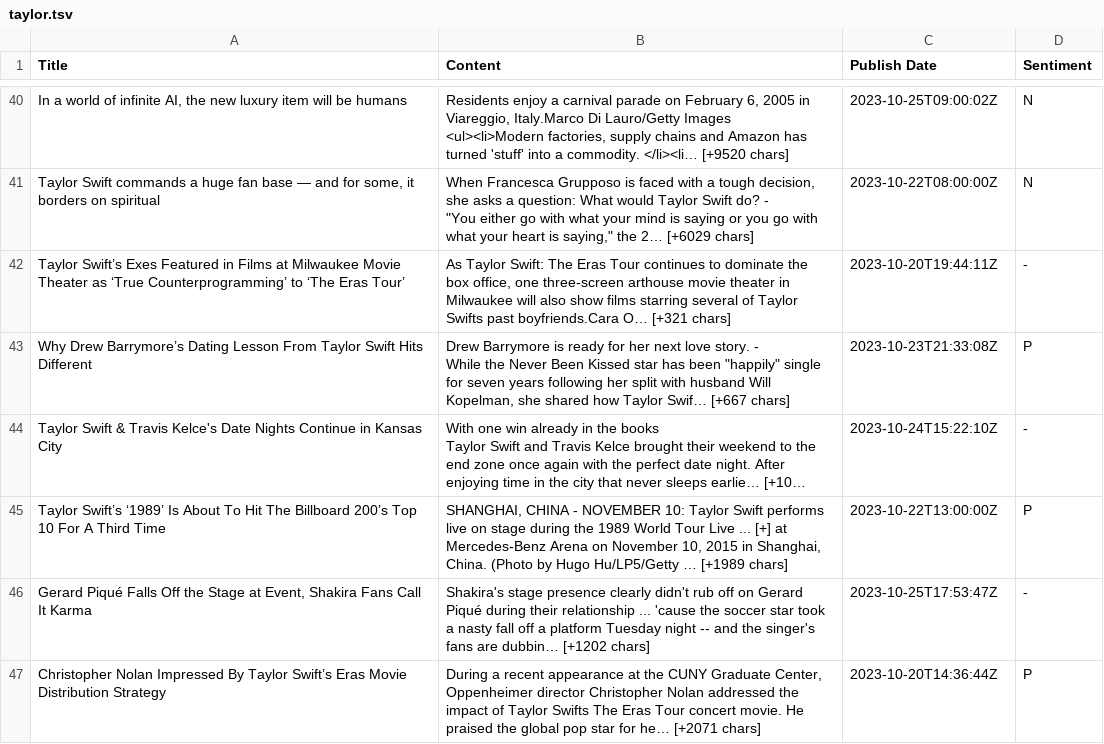
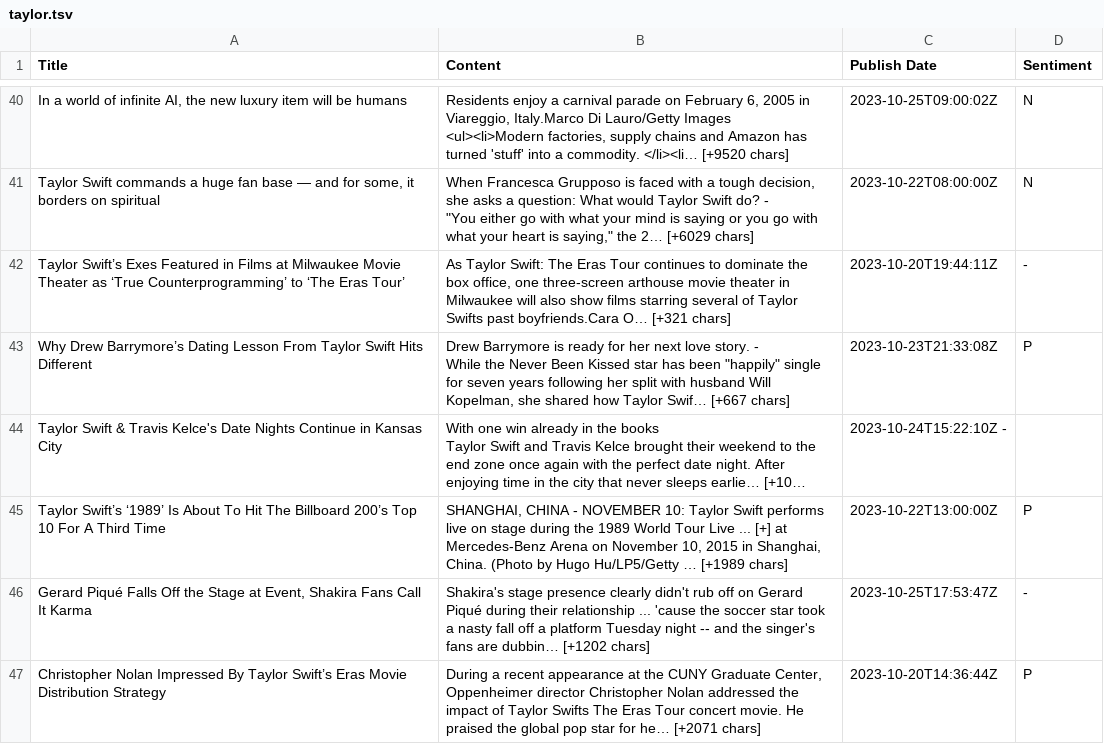
Before and after one commit to siomur/Taylor-Swift-in-the-Media, a TSV file: taylor.tsv, drawn as a sheet; only a part is shown, gaps mark what is left out; long unchanged cells end in …; the diff names each change by its address in the sheet, - before the commit and + after, or states it on an @@ line.

Commit message:
Update taylor.tsv

```diff
--- a/taylor.tsv
+++ b/taylor.tsv
-C44 (Publish Date): 2023-10-24T15:22:10Z
+C44 (Publish Date): 2023-10-24T15:22:10Z -
-D44 (Sentiment): -
+D44 (Sentiment): (empty)
```
